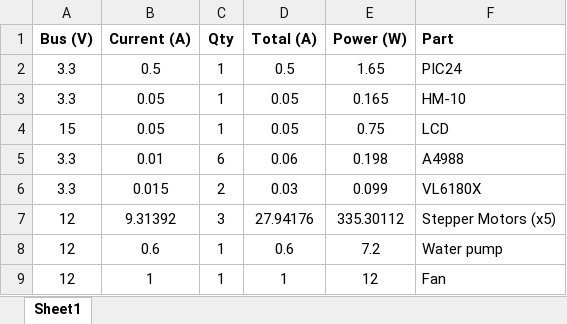
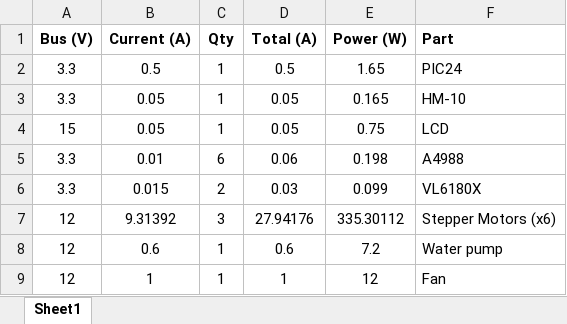
Before and after one commit to lm1099/autocoffee, an Excel workbook: power.xlsx, sheet Sheet1, drawn as a sheet; values as stored, in another font and other column widths than the file's, no borders; the diff names each change by its address in the sheet, - before the commit and + after, or states it on an @@ line.

Commit message:
Updated power estimates

```diff
--- a/power.xlsx (sheet Sheet1)
+++ b/power.xlsx (sheet Sheet1)
-F7 (Part): Stepper Motors (x5)
+F7 (Part): Stepper Motors (x6)
```
